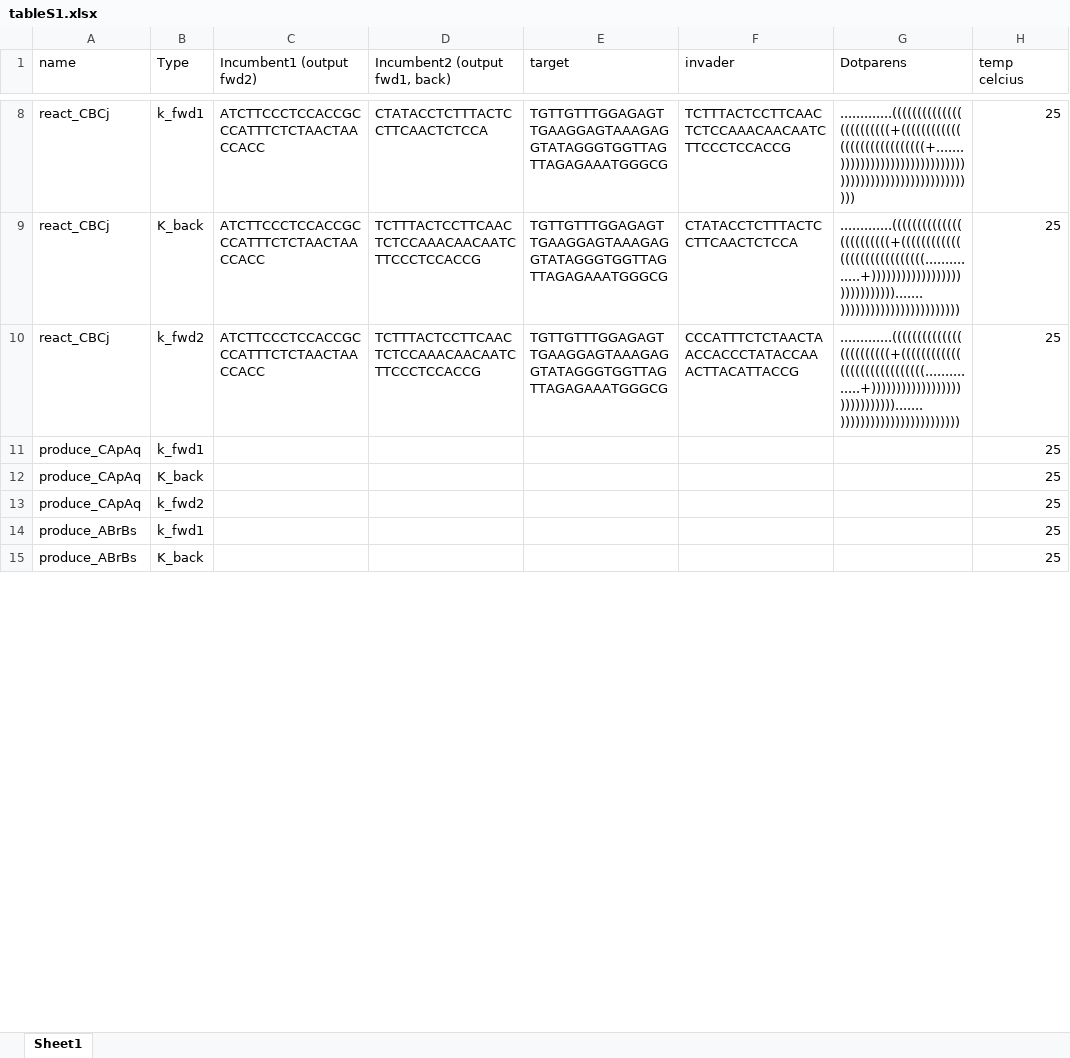
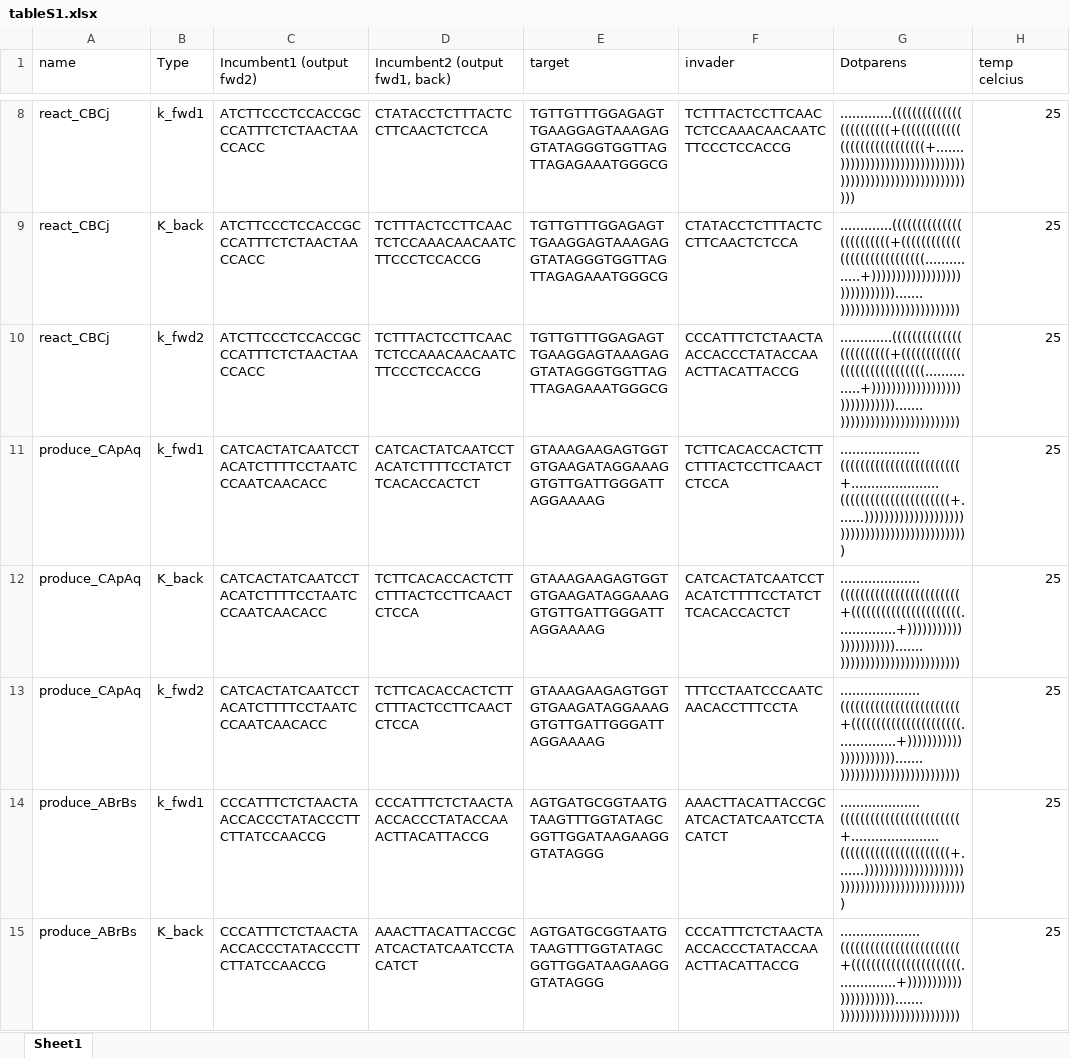
Before and after one commit to DNA-and-Natural-Algorithms-Group/multistrand, an Excel workbook: tutorials/oscillator/tableS1.xlsx, sheet Sheet1, drawn as a sheet; only a part is shown, gaps mark what is left out; values as stored, in another font and other column widths than the file's, no borders; the diff covers the shown part only; the diff names each change by its address in the sheet, - before the commit and + after, or states it on an @@ line.

Commit message:
rest of table 1 added

```diff
--- a/tutorials/oscillator/tableS1.xlsx (sheet Sheet1)
+++ b/tutorials/oscillator/tableS1.xlsx (sheet Sheet1)
-C11:C13 (Incumbent1 (output fwd2)): (empty)
+C11:C13 (Incumbent1 (output fwd2)): CATCACTATCAATCCTACATCTTTTCCTAATCCCAATCAACACC
-D11 (Incumbent2 (output fwd1, back)): (empty)
+D11 (Incumbent2 (output fwd1, back)): CATCACTATCAATCCTACATCTTTTCCTATCTTCACACCACTCT
-E11:E13 (target): (empty)
+E11:E13 (target): GTAAAGAAGAGTGGTGTGAAGATAGGAAAGGTGTTGATTGGGATTAGGAAAAG
-F11 (invader): (empty)
+F11 (invader): TCTTCACACCACTCTTCTTTACTCCTTCAACTCTCCA
-G11 (Dotparens): (empty)
+G11 (Dotparens): ....................((((((((((((((((((((((((+......................((((((((((((((((((((((+.......))))))))))))))))))))))))))))))))))))))))))))))
-D12:D13 (Incumbent2 (output fwd1, back)): (empty)
+D12:D13 (Incumbent2 (output fwd1, back)): TCTTCACACCACTCTTCTTTACTCCTTCAACTCTCCA
-F12 (invader): (empty)
+F12 (invader): CATCACTATCAATCCTACATCTTTTCCTATCTTCACACCACTCT
-G12:G13 (Dotparens): (empty)
+G12:G13 (Dotparens): ....................((((((((((((((((((((((((+((((((((((((((((((((((...............+)))))))))))))))))))))).......))))))))))))))))))))))))
-F13 (invader): (empty)
+F13 (invader): TTTCCTAATCCCAATCAACACCTTTCCTA
-C14:C15 (Incumbent1 (output fwd2)): (empty)
+C14:C15 (Incumbent1 (output fwd2)): CCCATTTCTCTAACTAACCACCCTATACCCTTCTTATCCAACCG
-D14 (Incumbent2 (output fwd1, back)): (empty)
+D14 (Incumbent2 (output fwd1, back)): CCCATTTCTCTAACTAACCACCCTATACCAAACTTACATTACCG
-E14:E15 (target): (empty)
+E14:E15 (target): AGTGATGCGGTAATGTAAGTTTGGTATAGCGGTTGGATAAGAAGGGTATAGGG
-F14 (invader): (empty)
+F14 (invader): AAACTTACATTACCGCATCACTATCAATCCTACATCT
-G14 (Dotparens): (empty)
+G14 (Dotparens): ....................((((((((((((((((((((((((+......................((((((((((((((((((((((+.......))))))))))))))))))))))))))))))))))))))))))))))
-D15 (Incumbent2 (output fwd1, back)): (empty)
+D15 (Incumbent2 (output fwd1, back)): AAACTTACATTACCGCATCACTATCAATCCTACATCT
-F15 (invader): (empty)
+F15 (invader): CCCATTTCTCTAACTAACCACCCTATACCAAACTTACATTACCG
-G15 (Dotparens): (empty)
+G15 (Dotparens): ....................((((((((((((((((((((((((+((((((((((((((((((((((...............+)))))))))))))))))))))).......))))))))))))))))))))))))
```
Also changed, not shown: 20 edited cells elsewhere in this sheet.
